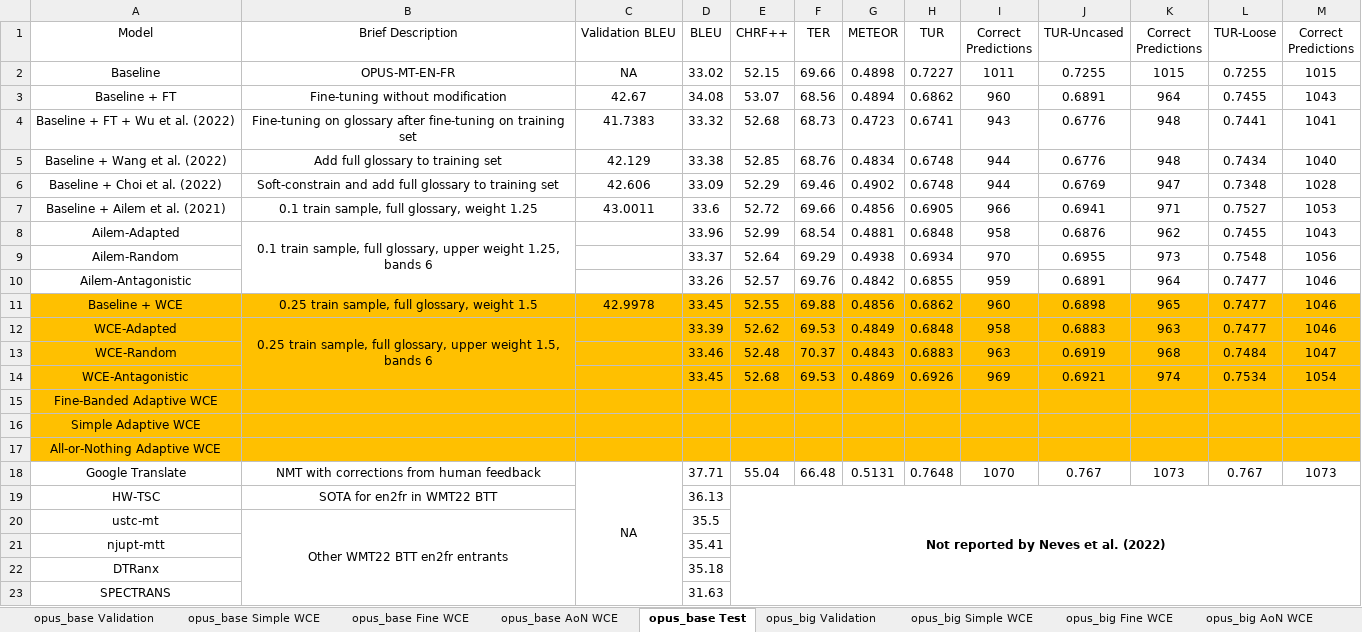
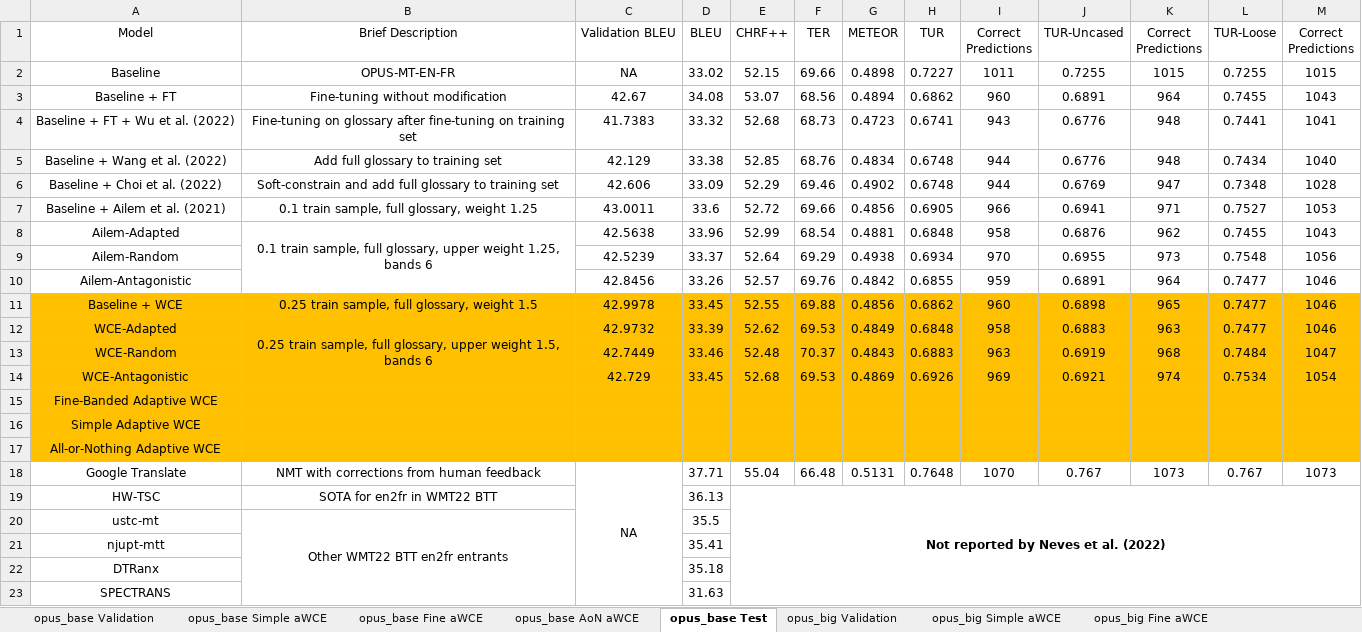
Before and after one commit to ethansimrm/medical-mt, an Excel workbook: model_evaluations/Collated Validation and Test Set Results.xlsx, sheet opus_base Test, drawn as a sheet; values as stored, in another font and other column widths than the file's, no borders; the diff names each change by its address in the sheet, - before the commit and + after, or states it on an @@ line.

```diff
--- a/model_evaluations/Collated Validation and Test Set Results.xlsx (sheet opus_base Test)
+++ b/model_evaluations/Collated Validation and Test Set Results.xlsx (sheet opus_base Test)
-sheet tab: opus_base Simple WCE
+sheet tab: opus_base Simple aWCE
-sheet tab: opus_base Fine WCE
+sheet tab: opus_base Fine aWCE
-sheet tab: opus_base AoN WCE
+sheet tab: opus_base AoN aWCE
-sheet tab: opus_big Simple WCE
+sheet tab: opus_big Simple aWCE
-sheet tab: opus_big Fine WCE
+sheet tab: opus_big Fine aWCE
-C8 (Validation BLEU): (empty)
+C8 (Validation BLEU): 42.5638
-C9 (Validation BLEU): (empty)
+C9 (Validation BLEU): 42.5239
-C10 (Validation BLEU): (empty)
+C10 (Validation BLEU): 42.8456
-C12 (Validation BLEU): (empty)
+C12 (Validation BLEU): 42.9732
-C13 (Validation BLEU): (empty)
+C13 (Validation BLEU): 42.7449
-C14 (Validation BLEU): (empty)
+C14 (Validation BLEU): 42.729
```
Also changed, not shown: sheet opus_base Validation, sheet opus_big Test, other sheet tabs, 14 other files.
